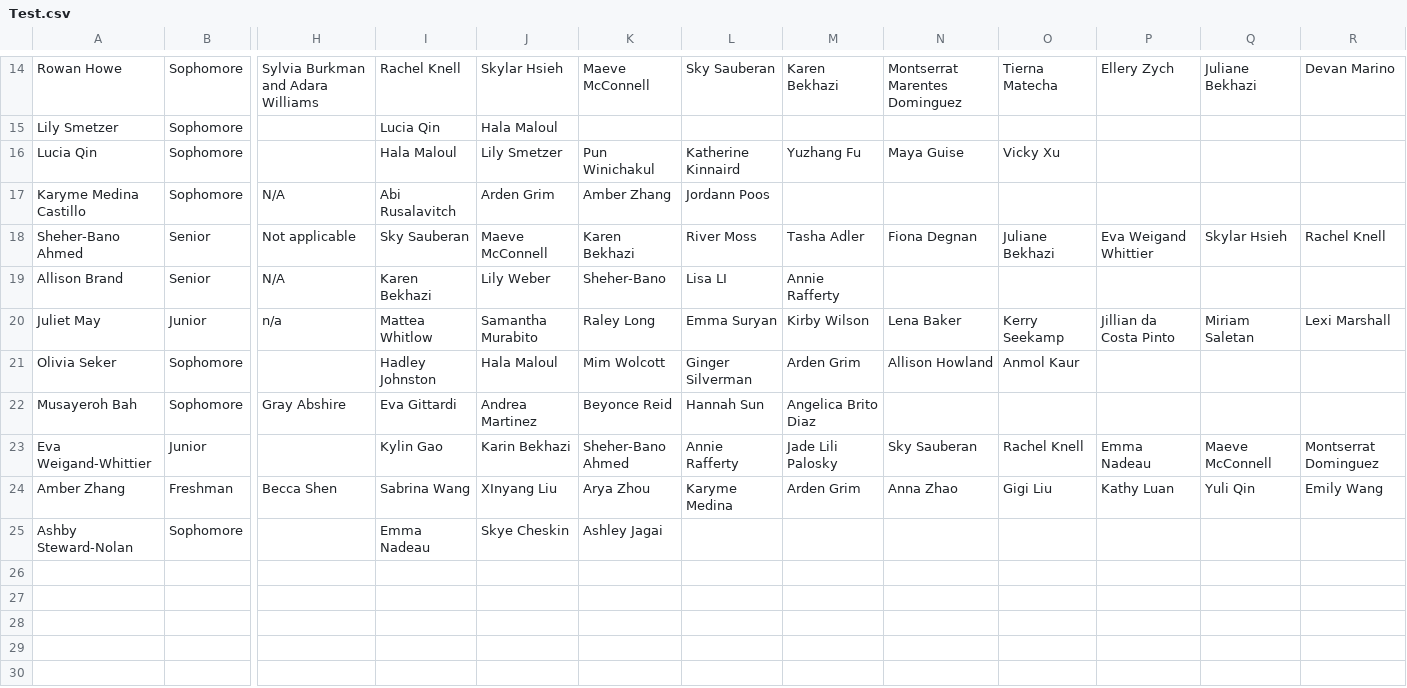
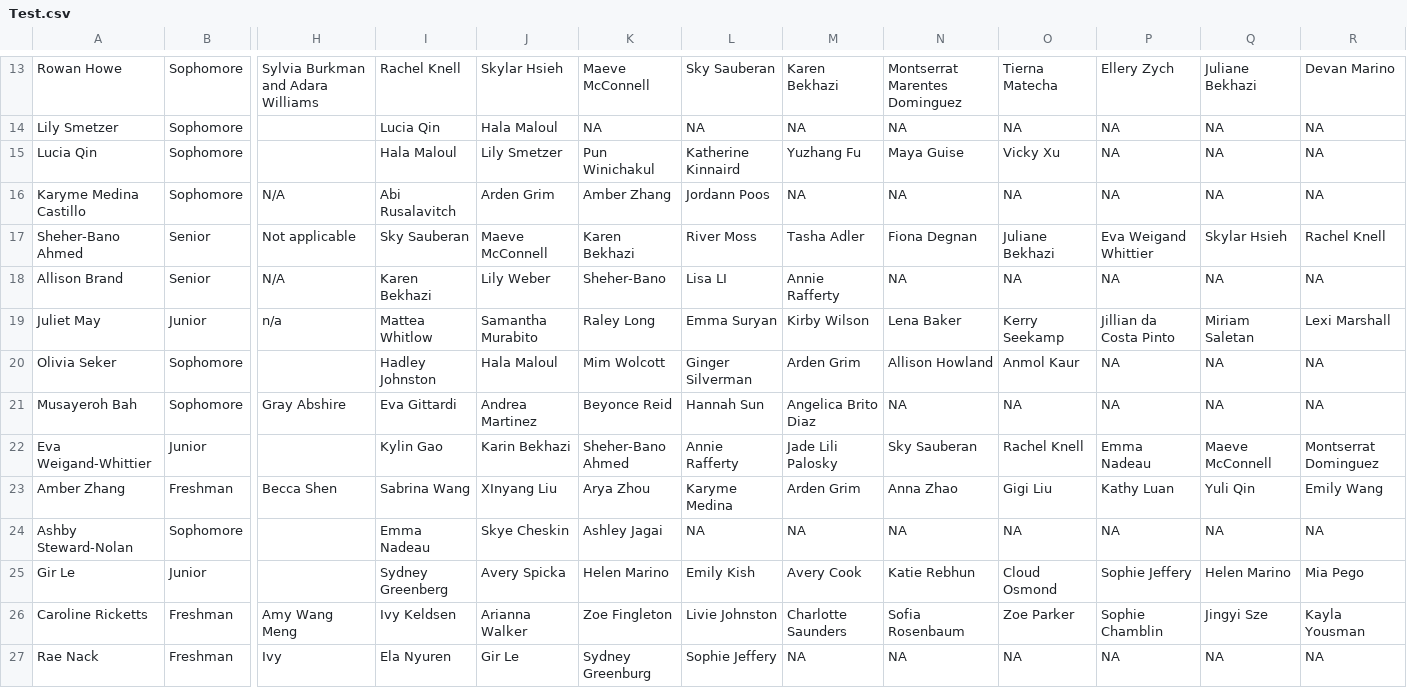
Before and after one commit to sophia-manodori/FinalProject, a CSV file: Test.csv, drawn as a sheet; only a part is shown, gaps mark what is left out; addresses are those after the commit; rows hold the shown columns only; the diff covers the shown part only; the diff names each change by its address in the sheet, - before the commit and + after, or states it on an @@ line.

```diff
--- a/Test.csv
+++ b/Test.csv
-K14: (empty)
+K14: NA
-L14: (empty)
+L14: NA
-M14: (empty)
+M14: NA
-N14: (empty)
+N14: NA
-O14: (empty)
+O14: NA
-P14:P16: (empty)
+P14:P16: NA
-Q14:Q16: (empty)
+Q14:Q16: NA
-R14:R16: (empty)
+R14:R16: NA
-M16: (empty)
+M16: NA
-N16: (empty)
+N16: NA
-O16: (empty)
+O16: NA
-N18: (empty)
+N18: NA
-O18: (empty)
+O18: NA
-P18: (empty)
+P18: NA
-Q18: (empty)
+Q18: NA
-R18: (empty)
+R18: NA
-P20:P21: (empty)
+P20:P21: NA
-Q20:Q21: (empty)
+Q20:Q21: NA
-R20:R21: (empty)
+R20:R21: NA
-N21: (empty)
+N21: NA
-O21: (empty)
+O21: NA
-L24: (empty)
+L24: NA
-M24: (empty)
+M24: NA
-N24: (empty)
+N24: NA
-O24: (empty)
+O24: NA
-P24: (empty)
+P24: NA
-Q24: (empty)
+Q24: NA
-R24: (empty)
+R24: NA
+row 25: Gir Le | Junior |  | Sydney Greenberg | Avery Spicka | Helen Marino | Emily Kish | Avery Cook | Katie Rebhun | Cloud Osmond | Sophie Jeffery | Helen Marino | Mia Pego
+row 26: Caroline Ricketts | Freshman | Amy Wang Meng | Ivy Keldsen | Arianna Walker | Zoe Fingleton | Livie Johnston | Charlotte Saunders | Sofia Rosenbaum | Zoe Parker | Sophie Chamblin | Jingyi Sze | Kayla Yousman
+row 27: Rae Nack | Freshman | Ivy | Ela Nyuren | Gir Le | Sydney Greenburg | Sophie Jeffery | NA | NA | NA | NA | NA | NA
```
Also changed, not shown: 1 removed row and 43 edited cells elsewhere in this file, 4 other files.
